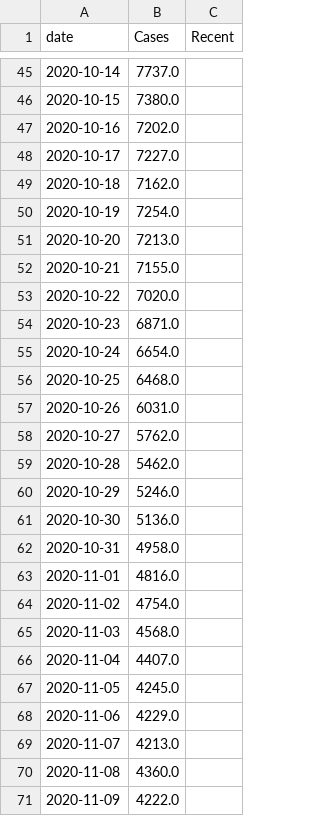
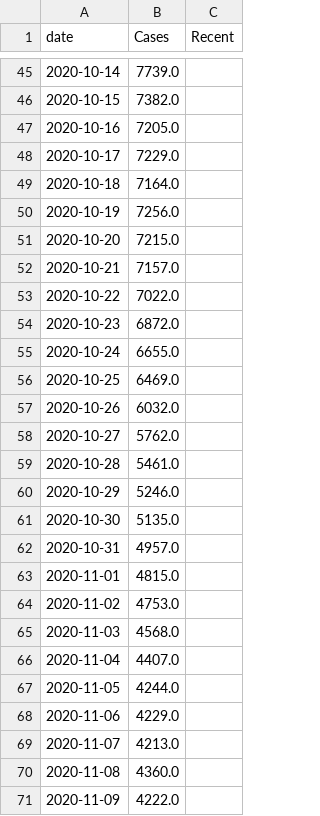
Before and after one commit to simoncook/Spectator, a CSV file: LiverpoolCR_live_data.csv, drawn as a sheet; only a part is shown, gaps mark what is left out; the diff covers the shown part only.

```diff
--- a/LiverpoolCR_live_data.csv
+++ b/LiverpoolCR_live_data.csv
@@ -45,24 +45,24 @@ date,Cases,Recent
-2020-10-14,7737.0,
-2020-10-15,7380.0,
-2020-10-16,7202.0,
-2020-10-17,7227.0,
-2020-10-18,7162.0,
-2020-10-19,7254.0,
-2020-10-20,7213.0,
-2020-10-21,7155.0,
-2020-10-22,7020.0,
-2020-10-23,6871.0,
-2020-10-24,6654.0,
-2020-10-25,6468.0,
-2020-10-26,6031.0,
+2020-10-14,7739.0,
+2020-10-15,7382.0,
+2020-10-16,7205.0,
+2020-10-17,7229.0,
+2020-10-18,7164.0,
+2020-10-19,7256.0,
+2020-10-20,7215.0,
+2020-10-21,7157.0,
+2020-10-22,7022.0,
+2020-10-23,6872.0,
+2020-10-24,6655.0,
+2020-10-25,6469.0,
+2020-10-26,6032.0,
 2020-10-27,5762.0,
-2020-10-28,5462.0,
+2020-10-28,5461.0,
 2020-10-29,5246.0,
-2020-10-30,5136.0,
-2020-10-31,4958.0,
-2020-11-01,4816.0,
-2020-11-02,4754.0,
+2020-10-30,5135.0,
+2020-10-31,4957.0,
+2020-11-01,4815.0,
+2020-11-02,4753.0,
 2020-11-03,4568.0,
 2020-11-04,4407.0,
-2020-11-05,4245.0,
+2020-11-05,4244.0,
 2020-11-06,4229.0,
```
Also changed, not shown: 1 added row and 51 edited cells elsewhere in this file.
